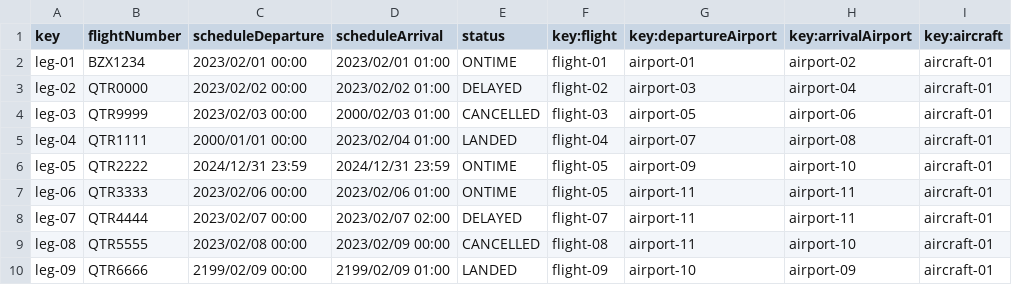
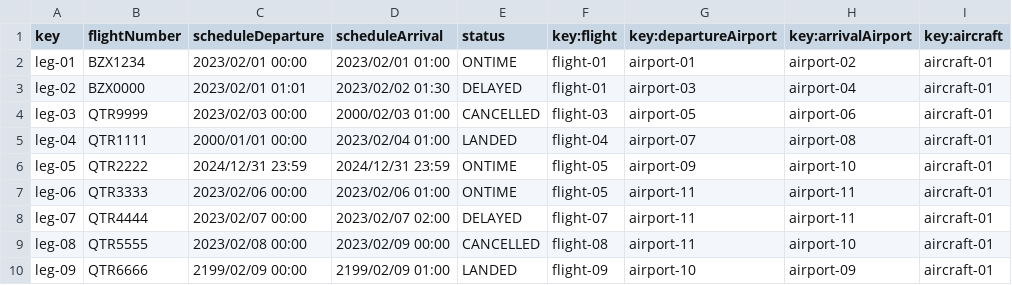
Before and after one commit to DPII-24-25/Acme-ANS-D, a CSV file: src/main/resources/WEB-INF/data/sample/leg.csv, drawn as a sheet.

```diff
--- a/src/main/resources/WEB-INF/data/sample/leg.csv
+++ b/src/main/resources/WEB-INF/data/sample/leg.csv
@@ -2,3 +2,3 @@ key,flightNumber,scheduleDeparture,scheduleArrival,status,key:flight,key:departu
 leg-01,BZX1234,2023/02/01 00:00,2023/02/01 01:00,ONTIME,flight-01,airport-01,airport-02,aircraft-01
-leg-02,QTR0000,2023/02/02 00:00,2023/02/02 01:00,DELAYED,flight-02,airport-03,airport-04,aircraft-01
+leg-02,BZX0000,2023/02/01 01:01,2023/02/02 01:30,DELAYED,flight-01,airport-03,airport-04,aircraft-01
 leg-03,QTR9999,2023/02/03 00:00,2000/02/03 01:00,CANCELLED,flight-03,airport-05,airport-06,aircraft-01
```
Also changed, not shown: 6 other files.
